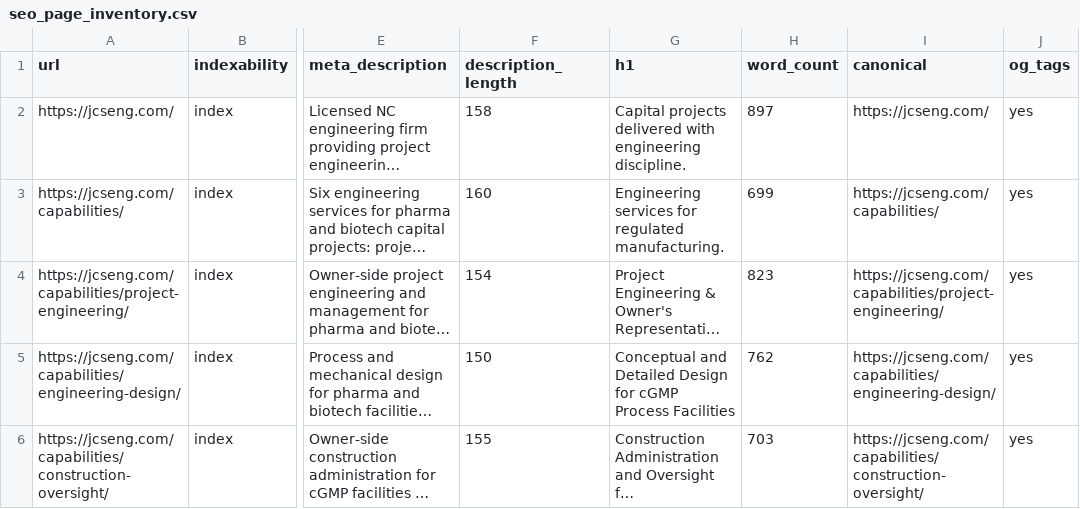
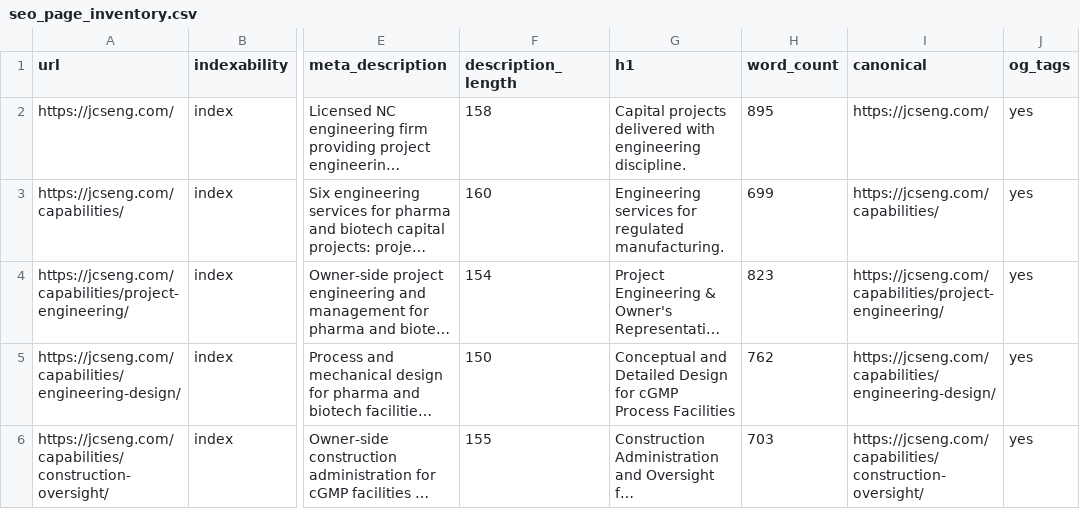
Before and after one commit to djones921/jones-consultants-site, a CSV file: docs/seo_page_inventory.csv, drawn as a sheet; only a part is shown, gaps mark what is left out; long unchanged cells end in …; the diff covers the shown part only; the diff names each change by its address in the sheet, - before the commit and + after, or states it on an @@ line.

```diff
--- a/docs/seo_page_inventory.csv
+++ b/docs/seo_page_inventory.csv
-H2 (word_count): 897
+H2 (word_count): 895
```
Also changed, not shown: 1 removed row and 1 edited cell elsewhere in this file, 25 other files.
